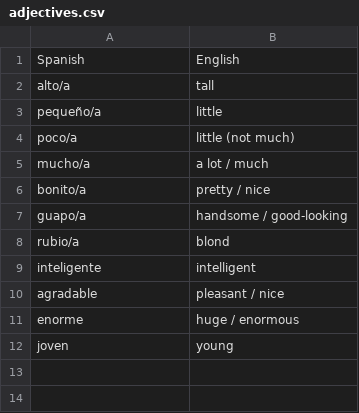
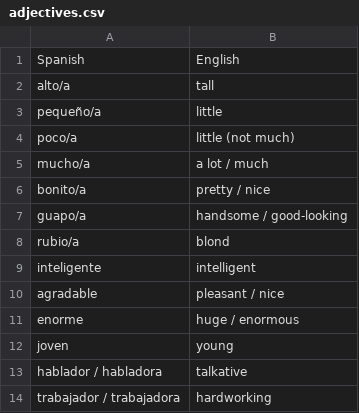
Before and after one commit to MayoG/VocabulatyFlashCards, a CSV file: public/data/adjectives.csv, drawn as a sheet; the diff names each change by its address in the sheet, - before the commit and + after, or states it on an @@ line.

```diff
--- a/public/data/adjectives.csv
+++ b/public/data/adjectives.csv
+row 13: hablador / habladora | talkative
+row 14: trabajador / trabajadora | hardworking
```
Also changed, not shown: 1 other file.
